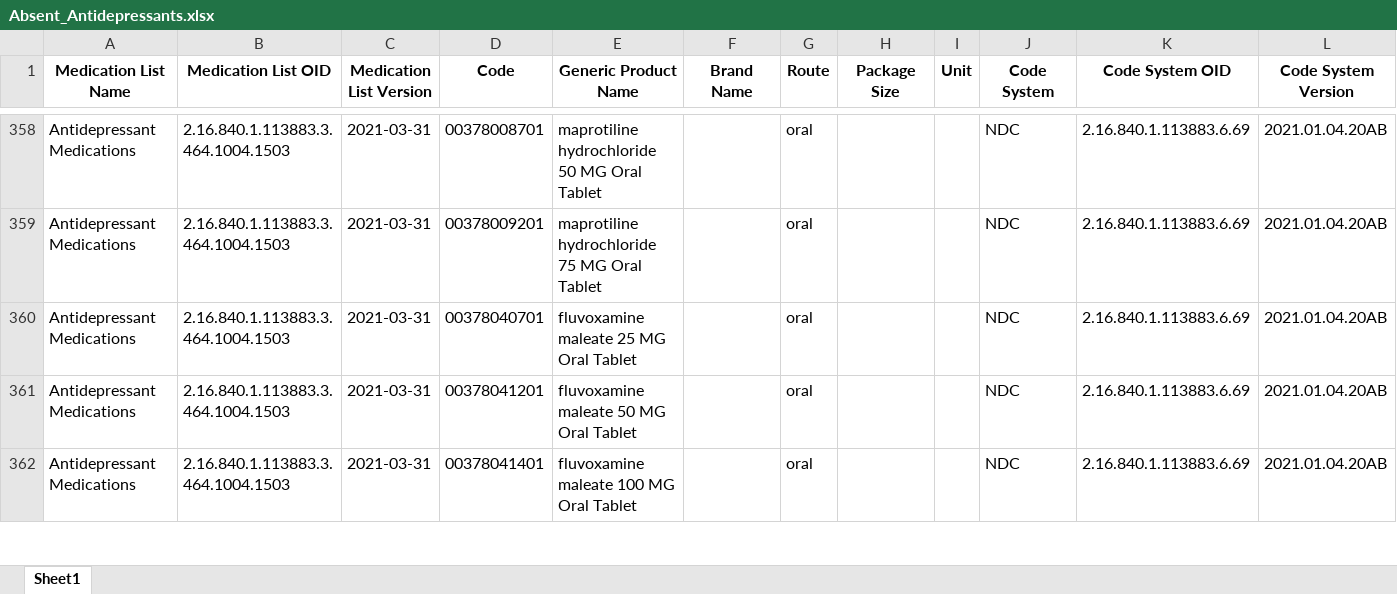
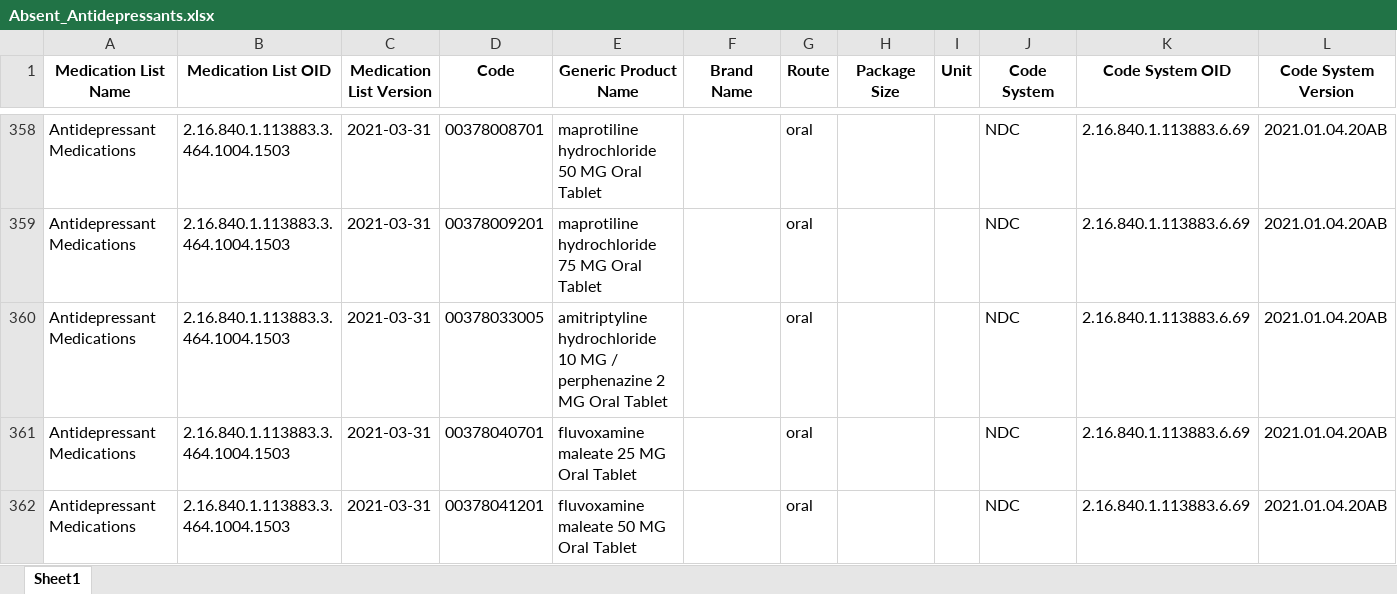
Before and after one commit to danielhmendoza01/Automatic_Code_Sets, an Excel workbook: NDC/Antidepressants/Absent_Antidepressants.xlsx, sheet Sheet1, drawn as a sheet; only a part is shown, gaps mark what is left out; the shorter side is filled out with more unchanged rows; values as stored, in another font and other column widths than the file's, no borders; rows hold the shown columns only; the diff covers the shown part only; the diff names each change by its address in the sheet, - before the commit and + after, or states it on an @@ line.

```diff
--- a/NDC/Antidepressants/Absent_Antidepressants.xlsx (sheet Sheet1)
+++ b/NDC/Antidepressants/Absent_Antidepressants.xlsx (sheet Sheet1)
+row 360: Antidepressant Medications | 2.16.840.1.113883.3.464.1004.1503 | 2021-03-31 | 00378033005 | amitriptyline hydrochloride 10 MG / perphenazine 2 MG Oral Tablet |  | oral |  |  | NDC | 2.16.840.1.113883.6.69 | 2021.01.04.20AB
```
Also changed, not shown: 33 added rows and 2 removed rows elsewhere in this sheet, NDC/Antidepressants/NOT_active.xlsx, NDC/Antidepressants/New_antidepressants_Added.xlsx, 23 other files.
